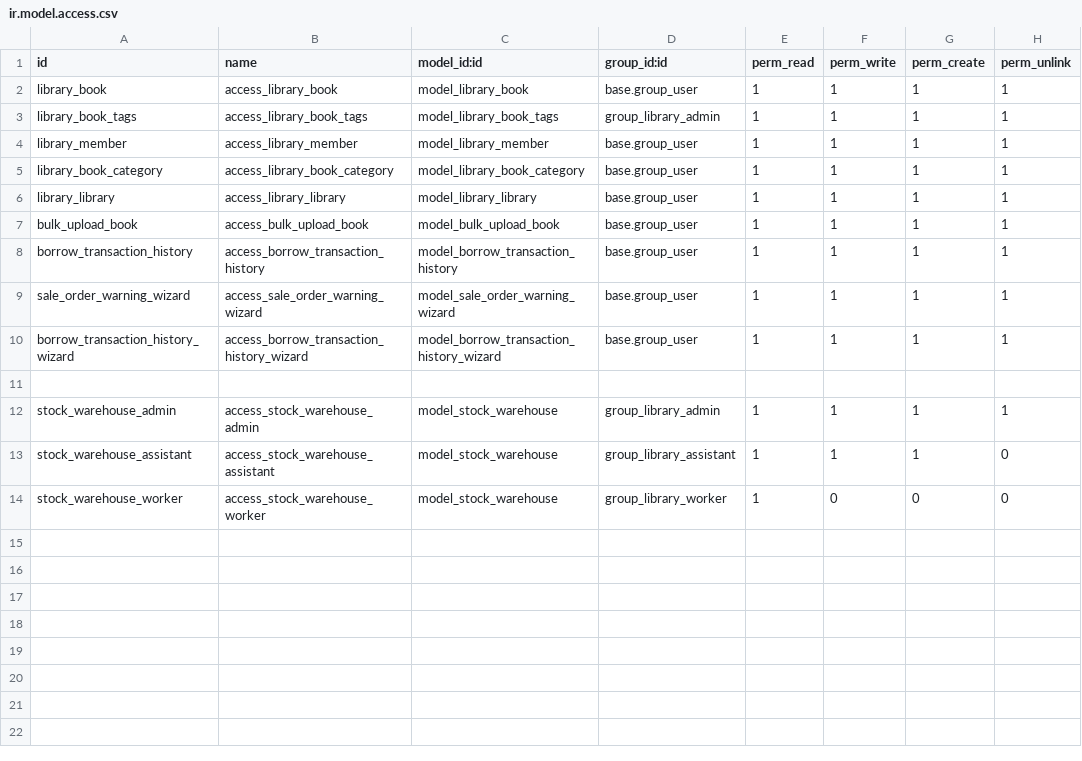
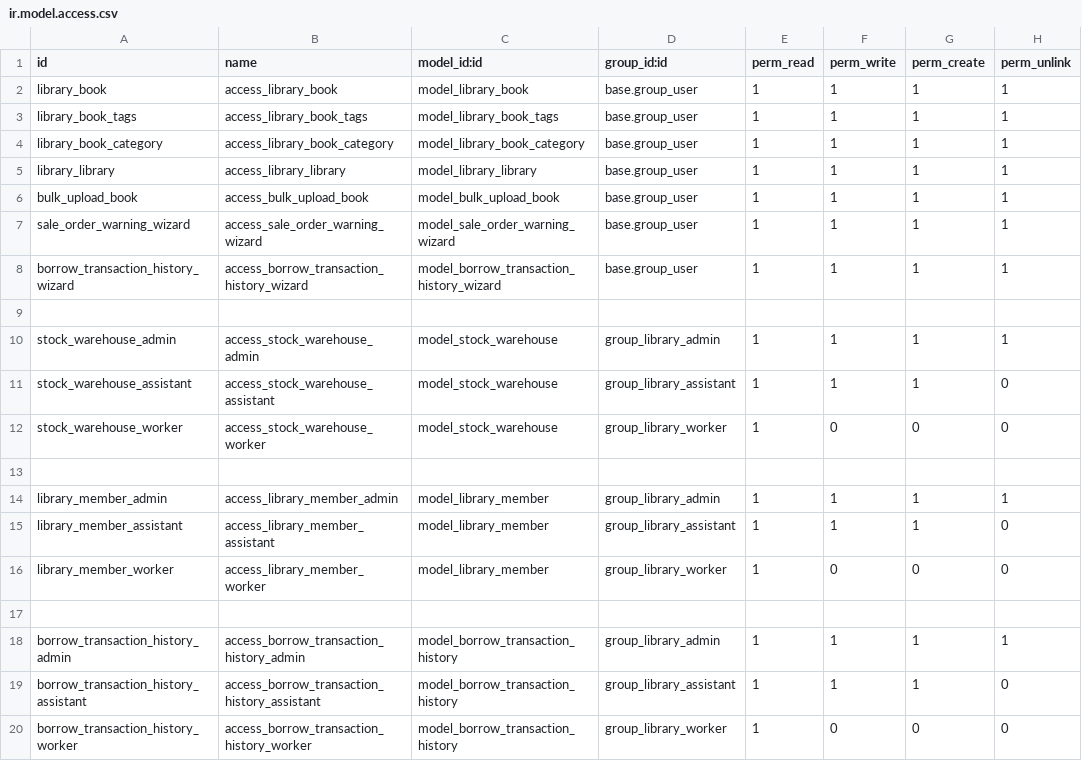
Before and after one commit to ai-raj-kalariya/odoo_assignment, a CSV file: ak_library_management/security/ir.model.access.csv, drawn as a sheet.

Commit message:
[ADD] Added mail template in data, group access and record rule in security and Qweb report in report.

```diff
--- a/ak_library_management/security/ir.model.access.csv
+++ b/ak_library_management/security/ir.model.access.csv
@@ -2,4 +2,3 @@ id,name,model_id:id,group_id:id,perm_read,perm_write,perm_create,perm_unlink
 library_book,access_library_book,model_library_book,base.group_user,1,1,1,1
-library_book_tags,access_library_book_tags,model_library_book_tags,group_library_admin,1,1,1,1
-library_member,access_library_member,model_library_member,base.group_user,1,1,1,1
+library_book_tags,access_library_book_tags,model_library_book_tags,base.group_user,1,1,1,1
 library_book_category,access_library_book_category,model_library_book_category,base.group_user,1,1,1,1
@@ -7,3 +6,2 @@ library_library,access_library_library,model_library_library,base.group_user,1,1
 bulk_upload_book,access_bulk_upload_book,model_bulk_upload_book,base.group_user,1,1,1,1
-borrow_transaction_history,access_borrow_transaction_history,model_borrow_transaction_history,base.group_user,1,1,1,1
 sale_order_warning_wizard,access_sale_order_warning_wizard,model_sale_order_warning_wizard,base.group_user,1,1,1,1
@@ -14 +12,9 @@ stock_warehouse_assistant,access_stock_warehouse_assistant,model_stock_warehouse
 stock_warehouse_worker,access_stock_warehouse_worker,model_stock_warehouse,group_library_worker,1,0,0,0
+
+library_member_admin,access_library_member_admin,model_library_member,group_library_admin,1,1,1,1
+library_member_assistant,access_library_member_assistant,model_library_member,group_library_assistant,1,1,1,0
+library_member_worker,access_library_member_worker,model_library_member,group_library_worker,1,0,0,0
+
+borrow_transaction_history_admin,access_borrow_transaction_history_admin,model_borrow_transaction_history,group_library_admin,1,1,1,1
+borrow_transaction_history_assistant,access_borrow_transaction_history_assistant,model_borrow_transaction_history,group_library_assistant,1,1,1,0
+borrow_transaction_history_worker,access_borrow_transaction_history_worker,model_borrow_transaction_history,group_library_worker,1,0,0,0
```
Also changed, not shown: 16 other files.
